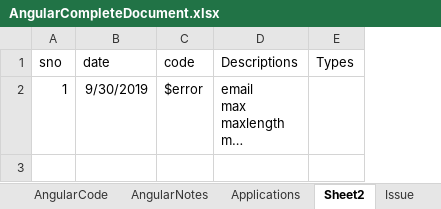
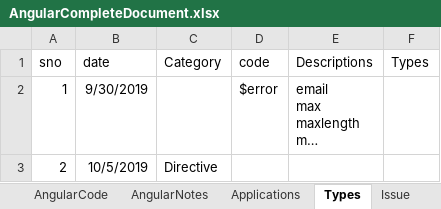
Before and after one commit to indiamaniraj/CompleteDocument, an Excel workbook: AngularCompleteDocument.xlsx, sheet Types, drawn as a sheet; long unchanged cells end in …; values as stored, in another font and other column widths than the file's, no borders; the diff names each change by its address in the sheet, - before the commit and + after, or states it on an @@ line.

```diff
--- a/AngularCompleteDocument.xlsx (sheet Types)
+++ b/AngularCompleteDocument.xlsx (sheet Types)
-sheet tab: Sheet2
+sheet tab: Types
+column C (Category), empty
+row 3: 2 | 10/5/2019 | Directive
```
Also changed, not shown: sheet AngularCode, sheet Issue, other sheet tabs, DataMigrationCompleteDocument.xlsx, DevelopmentCompleteDocument.xlsx, 5 other files.
